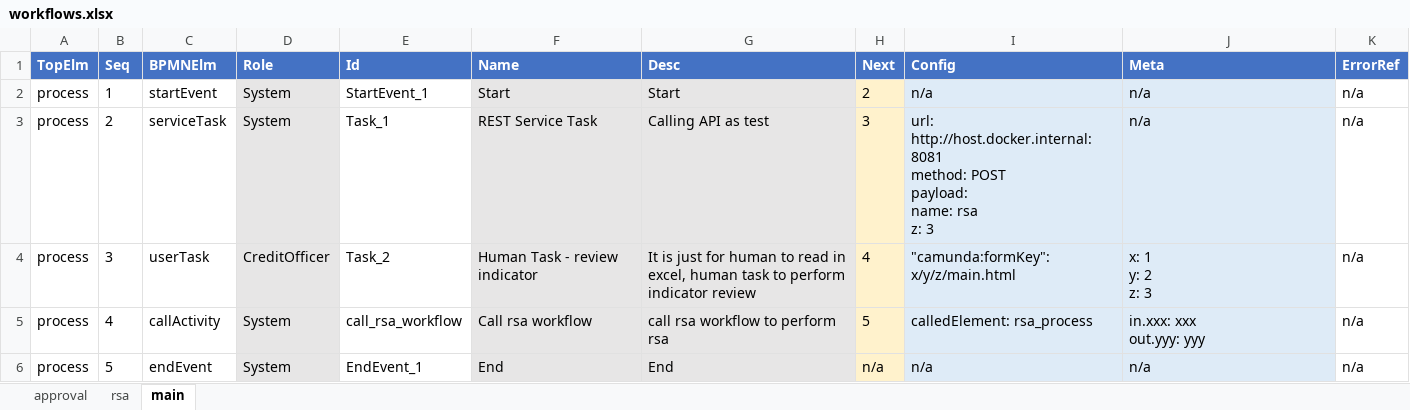
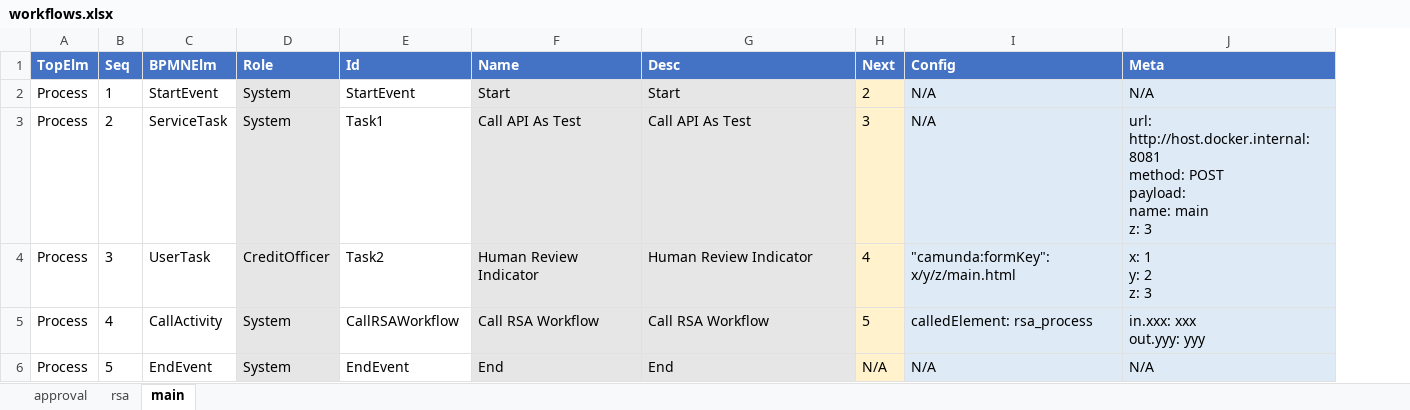
Before and after one commit to hyw208/workflow_generator, an Excel workbook: workflows.xlsx, sheet main, drawn as a sheet; values as stored, in another font and other column widths than the file's, no borders; ↵ is a line break in a cell; the diff names each change by its address in the sheet, - before the commit and + after, or states it on an @@ line.

Commit message:
refactor excel

```diff
--- a/workflows.xlsx (sheet main)
+++ b/workflows.xlsx (sheet main)
-column K (ErrorRef), rows 2-6: all n/a
-A2:A6 (TopElm): process
+A2:A6 (TopElm): Process
-C2 (BPMNElm): startEvent
+C2 (BPMNElm): StartEvent
-E2 (Id): StartEvent_1
+E2 (Id): StartEvent
-I2 (Config): n/a
+I2 (Config): N/A
-J2 (Meta): n/a
+J2 (Meta): N/A
-C3 (BPMNElm): serviceTask
+C3 (BPMNElm): ServiceTask
-E3 (Id): Task_1
+E3 (Id): Task1
-F3 (Name): REST Service Task
+F3 (Name): Call API As Test
-G3 (Desc): Calling API as test
+G3 (Desc): Call API As Test
-I3 (Config): url: http://host.docker.internal:8081 ↵ method: POST ↵ payload: ↵ name: rsa ↵ z: 3
+I3 (Config): N/A
-J3 (Meta): n/a
+J3 (Meta): url: http://host.docker.internal:8081 ↵ method: POST ↵ payload: ↵ name: main ↵ z: 3
-C4 (BPMNElm): userTask
+C4 (BPMNElm): UserTask
-E4 (Id): Task_2
+E4 (Id): Task2
-F4 (Name): Human Task - review indicator
+F4 (Name): Human Review Indicator
-G4 (Desc): It is just for human to read in excel, human task to perform indicator review
+G4 (Desc): Human Review Indicator
-C5 (BPMNElm): callActivity
+C5 (BPMNElm): CallActivity
-E5 (Id): call_rsa_workflow
+E5 (Id): CallRSAWorkflow
-F5 (Name): Call rsa workflow
+F5 (Name): Call RSA Workflow
-G5 (Desc): call rsa workflow to perform rsa
+G5 (Desc): Call RSA Workflow
-C6 (BPMNElm): endEvent
+C6 (BPMNElm): EndEvent
-E6 (Id): EndEvent_1
+E6 (Id): EndEvent
-H6 (Next): n/a
+H6 (Next): N/A
-I6 (Config): n/a
+I6 (Config): N/A
-J6 (Meta): n/a
+J6 (Meta): N/A
```
Also changed, not shown: sheet approval, sheet rsa, 4 other files.
